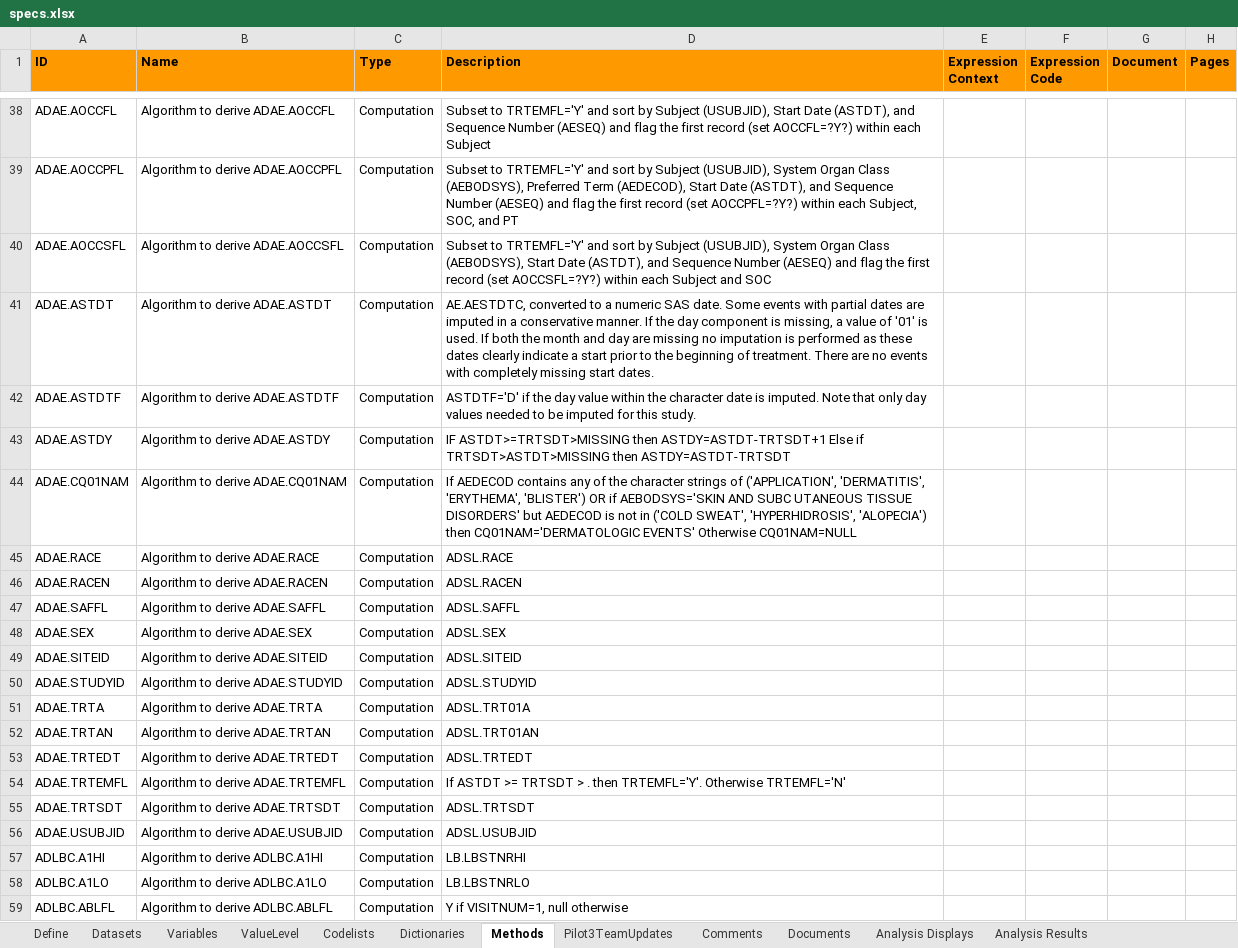
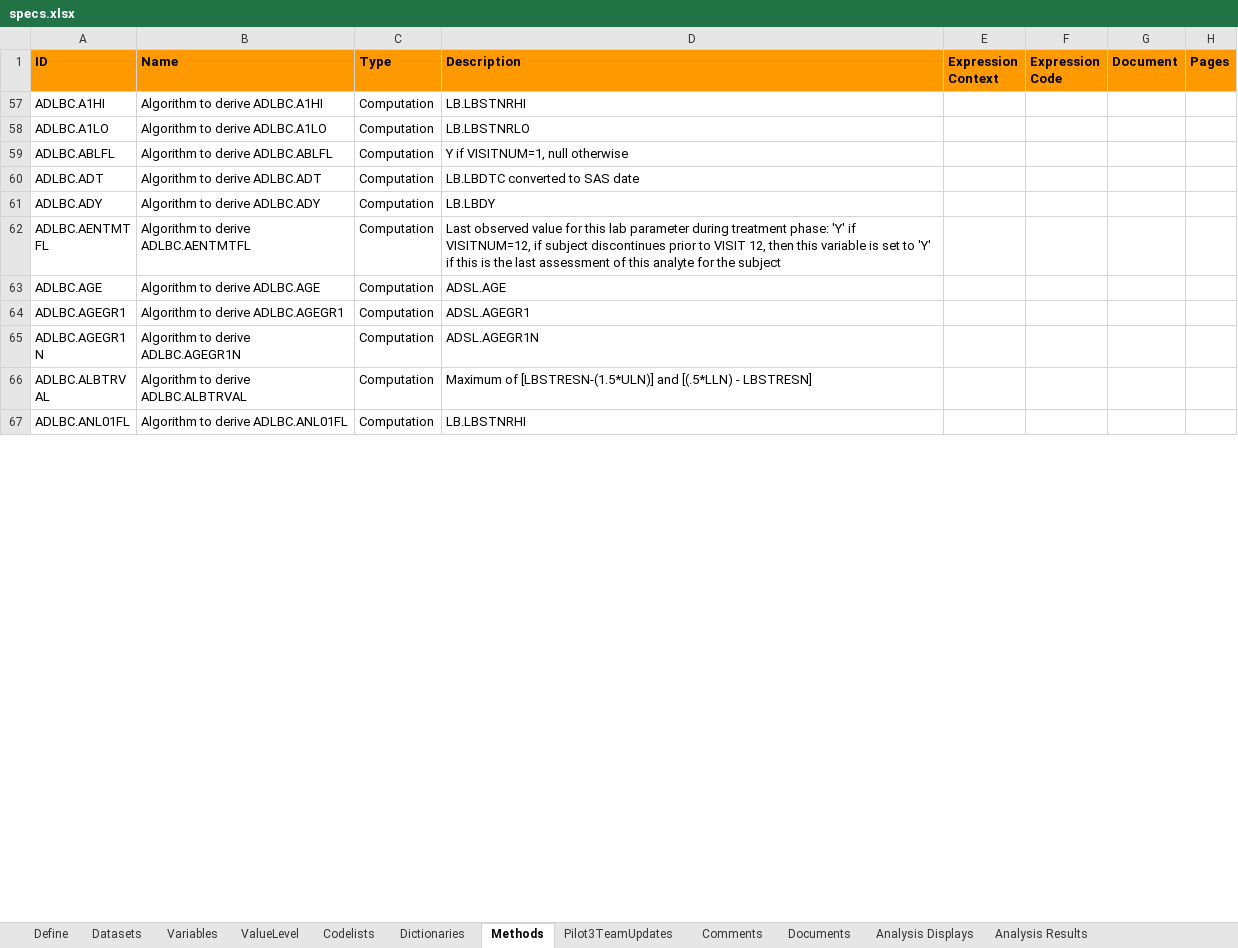
Before and after one commit to jagadishkatam/project, an Excel workbook: metadata/specs.xlsx, sheet Methods, drawn as a sheet; only a part is shown, gaps mark what is left out; the shorter side is filled out with more unchanged rows; values as stored, in another font and other column widths than the file's, no borders; the diff covers the shown part only; the diff names each change by its address in the sheet, - before the commit and + after, or states it on an @@ line.

```diff
--- a/metadata/specs.xlsx (sheet Methods)
+++ b/metadata/specs.xlsx (sheet Methods)
@@ row 38 hidden: ADAE.AOCCFL | Algorithm to derive ADAE.AOCCFL | Computation | Subset to TRTEMFL='Y' and sort by Subject (USUBJID), Start Date (ASTDT), and Sequence Number (AESEQ) and flag the first record (set AOCCFL=?Y?) within each Subject @@
@@ row 39 hidden: ADAE.AOCCPFL | Algorithm to derive ADAE.AOCCPFL | Computation | Subset to TRTEMFL='Y' and sort by Subject (USUBJID), System Organ Class (AEBODSYS), Preferred Term (AEDECOD), Start Date (ASTDT), and Sequence Number (AESEQ) and flag the first record (set AOCCPFL=?Y?) within each Subject, SOC, and PT @@
@@ row 40 hidden: ADAE.AOCCSFL | Algorithm to derive ADAE.AOCCSFL | Computation | Subset to TRTEMFL='Y' and sort by Subject (USUBJID), System Organ Class (AEBODSYS), Start Date (ASTDT), and Sequence Number (AESEQ) and flag the first record (set AOCCSFL=?Y?) within each Subject and SOC @@
@@ row 41 hidden: ADAE.ASTDT | Algorithm to derive ADAE.ASTDT | Computation | AE.AESTDTC, converted to a numeric SAS date. Some events with partial dates are imputed in a conservative manner. If the day component is missing, a value of '01' is used. If both the month and day are missing no imputation is performed as these dates clearly indicate a start prior to the beginning of treatment. There are no events with completely missing start dates. @@
@@ row 42 hidden: ADAE.ASTDTF | Algorithm to derive ADAE.ASTDTF | Computation | ASTDTF='D' if the day value within the character date is imputed. Note that only day values needed to be imputed for this study. @@
@@ row 43 hidden: ADAE.ASTDY | Algorithm to derive ADAE.ASTDY | Computation | IF ASTDT>=TRTSDT>MISSING then ASTDY=ASTDT-TRTSDT+1 Else if TRTSDT>ASTDT>MISSING then ASTDY=ASTDT-TRTSDT @@
@@ row 44 hidden: ADAE.CQ01NAM | Algorithm to derive ADAE.CQ01NAM | Computation | If AEDECOD contains any of the character strings of ('APPLICATION', 'DERMATITIS', 'ERYTHEMA', 'BLISTER') OR if AEBODSYS='SKIN AND SUBC UTANEOUS TISSUE DISORDERS' but AEDECOD is not in ('COLD SWEAT', 'HYPERHIDROSIS', 'ALOPECIA') then CQ01NAM='DERMATOLOGIC EVENTS' Otherwise CQ01NAM=NULL @@
@@ row 45 hidden: ADAE.RACE | Algorithm to derive ADAE.RACE | Computation | ADSL.RACE @@
@@ row 46 hidden: ADAE.RACEN | Algorithm to derive ADAE.RACEN | Computation | ADSL.RACEN @@
@@ row 47 hidden: ADAE.SAFFL | Algorithm to derive ADAE.SAFFL | Computation | ADSL.SAFFL @@
@@ row 48 hidden: ADAE.SEX | Algorithm to derive ADAE.SEX | Computation | ADSL.SEX @@
@@ row 49 hidden: ADAE.SITEID | Algorithm to derive ADAE.SITEID | Computation | ADSL.SITEID @@
@@ row 50 hidden: ADAE.STUDYID | Algorithm to derive ADAE.STUDYID | Computation | ADSL.STUDYID @@
@@ row 51 hidden: ADAE.TRTA | Algorithm to derive ADAE.TRTA | Computation | ADSL.TRT01A @@
@@ row 52 hidden: ADAE.TRTAN | Algorithm to derive ADAE.TRTAN | Computation | ADSL.TRT01AN @@
@@ row 53 hidden: ADAE.TRTEDT | Algorithm to derive ADAE.TRTEDT | Computation | ADSL.TRTEDT @@
@@ row 54 hidden: ADAE.TRTEMFL | Algorithm to derive ADAE.TRTEMFL | Computation | If ASTDT >= TRTSDT > . then TRTEMFL='Y'. Otherwise TRTEMFL='N' @@
@@ row 55 hidden: ADAE.TRTSDT | Algorithm to derive ADAE.TRTSDT | Computation | ADSL.TRTSDT @@
@@ row 56 hidden: ADAE.USUBJID | Algorithm to derive ADAE.USUBJID | Computation | ADSL.USUBJID @@
```
Also changed, not shown: 10 removed rows, 234 hidden or unhidden rows and 6 edited cells elsewhere in this sheet, sheet Variables, hidden cells, 11 other files.
